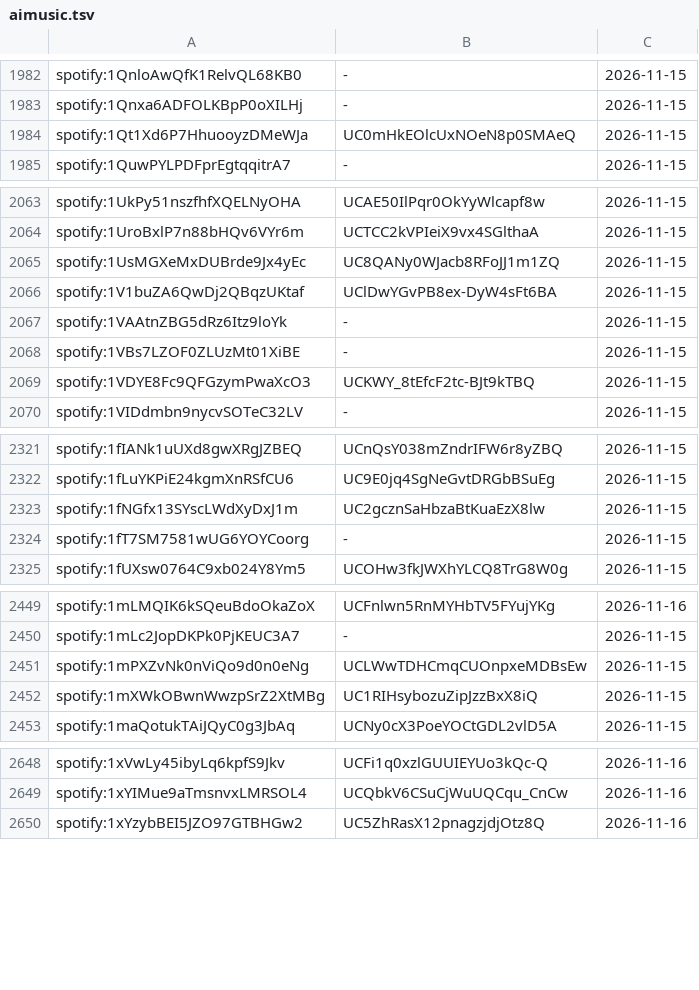
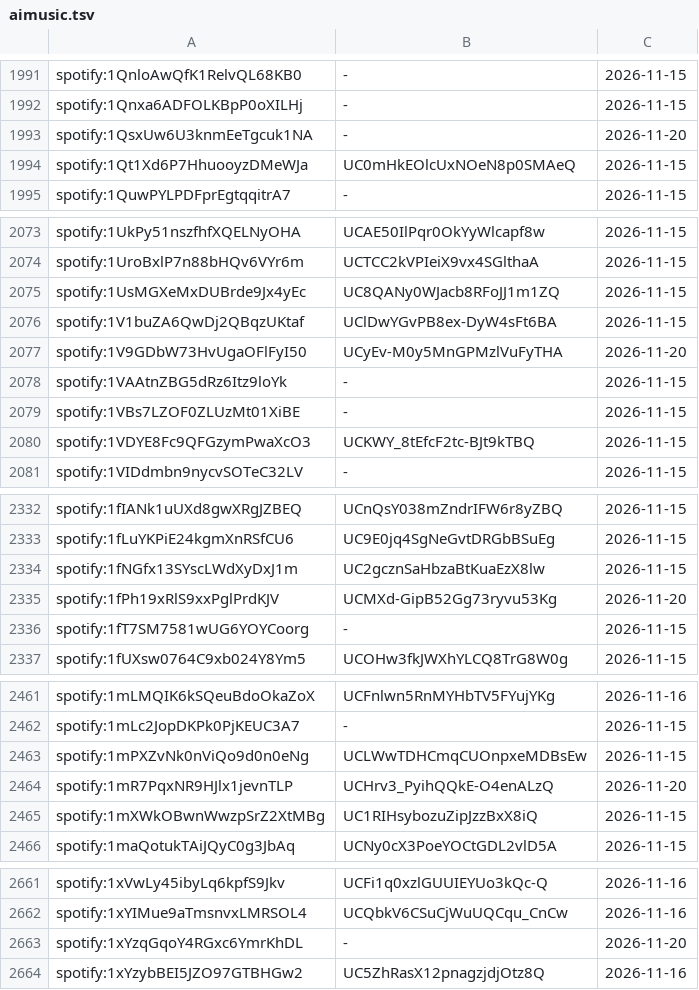
Before and after one commit to Flow-Tube/AIlist, a TSV file: aimusic.tsv, drawn as a sheet; only a part is shown, gaps mark what is left out; the diff covers the shown part only; the diff names each change by its address in the sheet, - before the commit and + after, or states it on an @@ line.

```diff
--- a/aimusic.tsv
+++ b/aimusic.tsv
+row 1993: spotify:1QsxUw6U3knmEeTgcuk1NA | - | 2026-11-20
+row 2077: spotify:1V9GDbW73HvUgaOFlFyI50 | UCyEv-M0y5MnGPMzlVuFyTHA | 2026-11-20
+row 2335: spotify:1fPh19xRlS9xxPglPrdKJV | UCMXd-GipB52Gg73ryvu53Kg | 2026-11-20
+row 2464: spotify:1mR7PqxNR9HJlx1jevnTLP | UCHrv3_PyihQQkE-O4enALzQ | 2026-11-20
+row 2663: spotify:1xYzqGqoY4RGxc6YmrKhDL | - | 2026-11-20
```
Also changed, not shown: 46 added rows elsewhere in this file, 1 other file.
